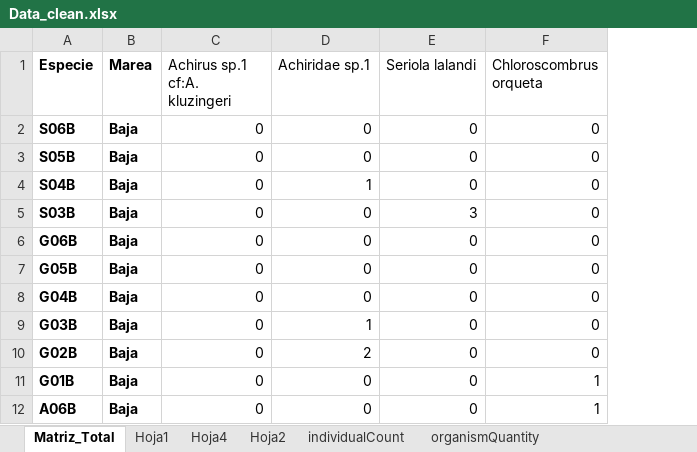
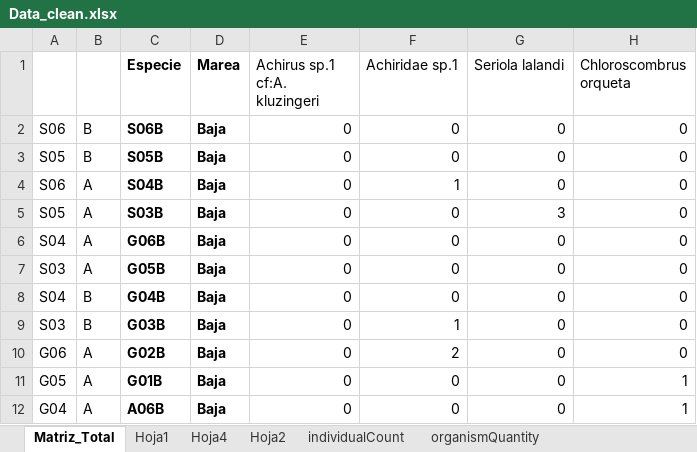
Before and after one commit to ChrisBermudezR/Ictioplancton_ExPacifico2021, an Excel workbook: 03_An_Expl_DatosBiologicos/Biologicos/DatosP_Ictioplancton/Data_clean.xlsx, sheet Matriz_Total, drawn as a sheet; only a part is shown; values as stored, in another font and other column widths than the file's, no borders; the diff names each change by its address in the sheet, - before the commit and + after, or states it on an @@ line.

```diff
--- a/03_An_Expl_DatosBiologicos/Biologicos/DatosP_Ictioplancton/Data_clean.xlsx (sheet Matriz_Total)
+++ b/03_An_Expl_DatosBiologicos/Biologicos/DatosP_Ictioplancton/Data_clean.xlsx (sheet Matriz_Total)
+column A, rows 2-12: S06 | S05 | S06 | S05 | S04 | S03 | S04 | S03 | G06 | G05 | G04
+column B, rows 2-12: B | B | A | A | A | A | B | B | A | A | A
```
Also changed, not shown: formulas that keep their value, 03_An_Expl_DatosBiologicos/Biologicos/DatosP_Ictioplancton/ICTIO_BOCASSanquianga.xlsx, 17 other files.
